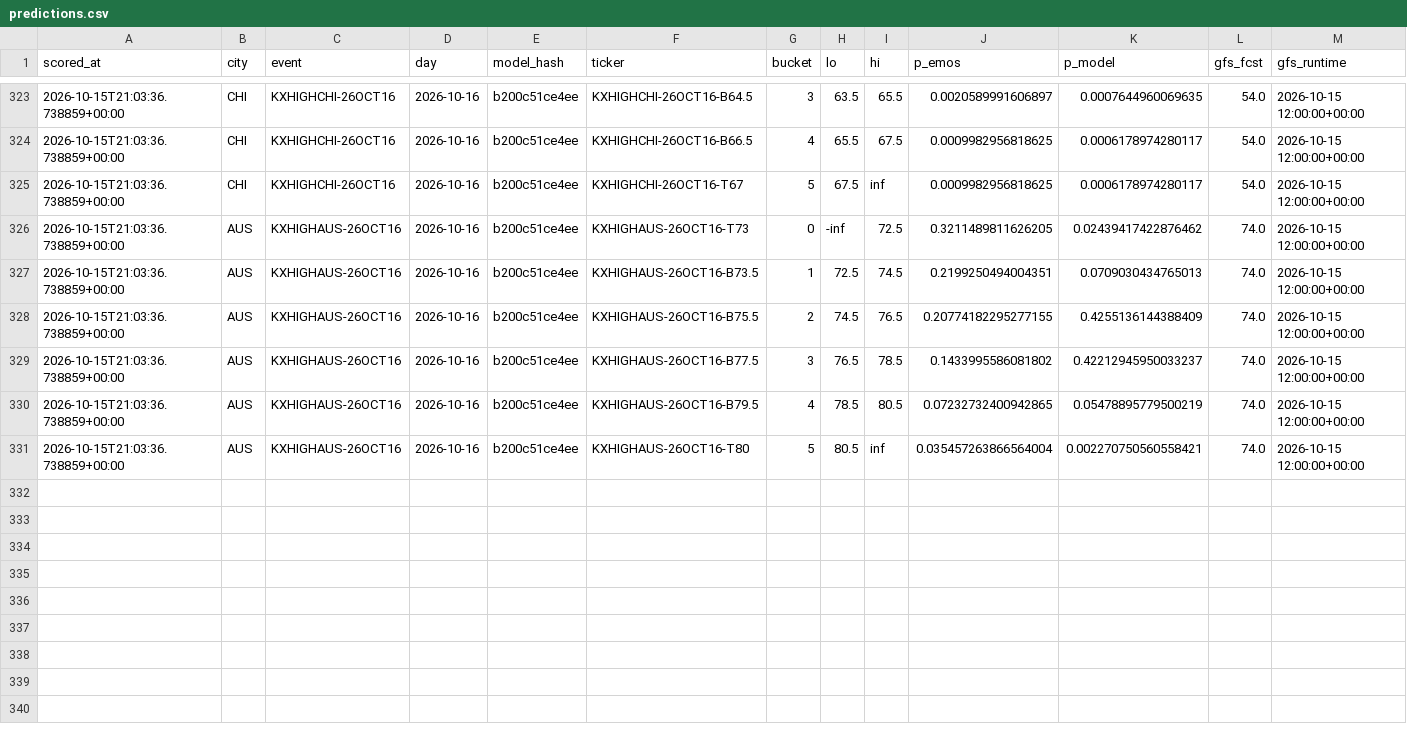
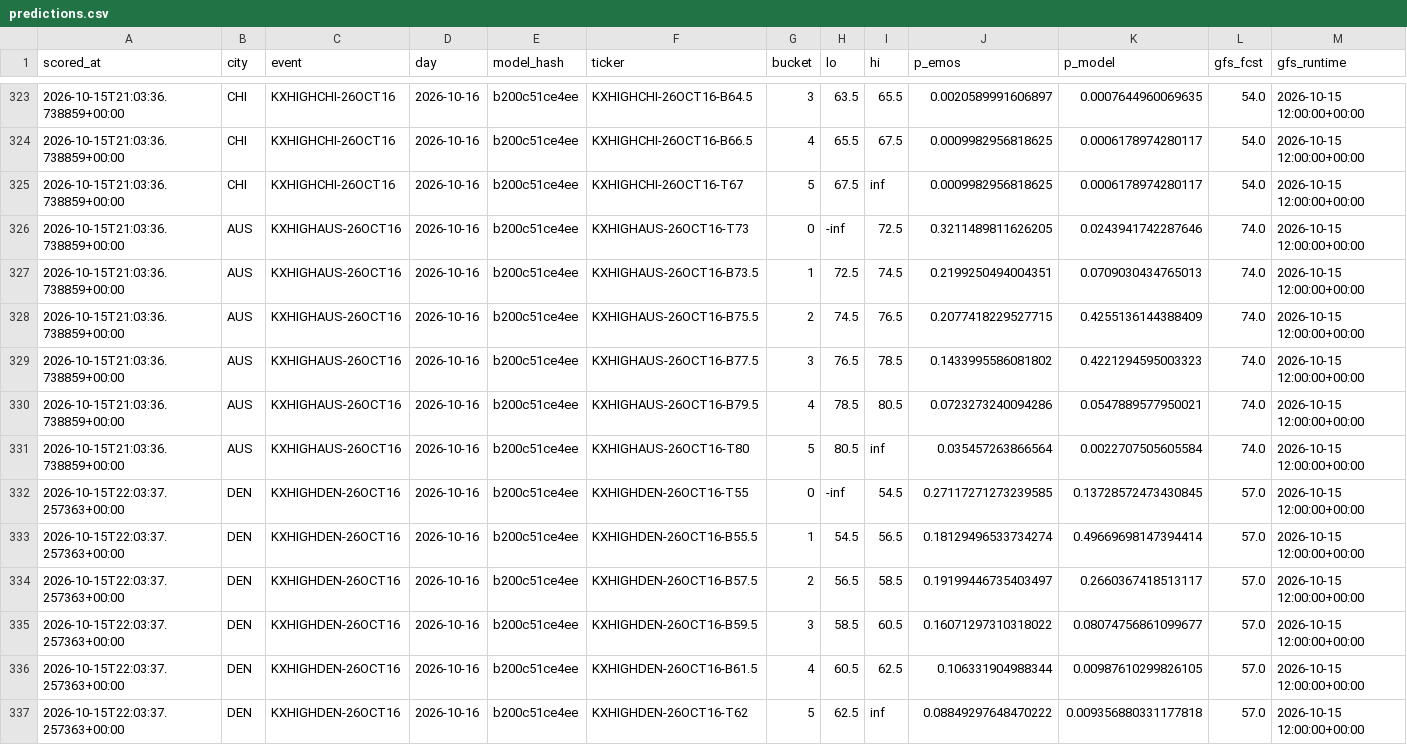
Before and after one commit to physicalreasoning/isotherm, a CSV file: predictions.csv, drawn as a sheet; only a part is shown, gaps mark what is left out.

```diff
--- a/predictions.csv
+++ b/predictions.csv
@@ -325,7 +325,13 @@ scored_at,city,event,day,model_hash,ticker,bucket,lo,hi,p_emos,p_model,gfs_fcst,
 2026-10-15T21:03:36.738859+00:00,CHI,KXHIGHCHI-26OCT16,2026-10-16,b200c51ce4ee,KXHIGHCHI-26OCT16-T67,5,67.5,inf,0.0009982956818625,0.0006178974280117,54.0,2026-10-15 12:00:00+00:00
-2026-10-15T21:03:36.738859+00:00,AUS,KXHIGHAUS-26OCT16,2026-10-16,b200c51ce4ee,KXHIGHAUS-26OCT16-T73,0,-inf,72.5,0.3211489811626205,0.02439417422876462,74.0,2026-10-15 12:00:00+00:00
+2026-10-15T21:03:36.738859+00:00,AUS,KXHIGHAUS-26OCT16,2026-10-16,b200c51ce4ee,KXHIGHAUS-26OCT16-T73,0,-inf,72.5,0.3211489811626205,0.0243941742287646,74.0,2026-10-15 12:00:00+00:00
 2026-10-15T21:03:36.738859+00:00,AUS,KXHIGHAUS-26OCT16,2026-10-16,b200c51ce4ee,KXHIGHAUS-26OCT16-B73.5,1,72.5,74.5,0.2199250494004351,0.0709030434765013,74.0,2026-10-15 12:00:00+00:00
-2026-10-15T21:03:36.738859+00:00,AUS,KXHIGHAUS-26OCT16,2026-10-16,b200c51ce4ee,KXHIGHAUS-26OCT16-B75.5,2,74.5,76.5,0.20774182295277155,0.4255136144388409,74.0,2026-10-15 12:00:00+00:00
-2026-10-15T21:03:36.738859+00:00,AUS,KXHIGHAUS-26OCT16,2026-10-16,b200c51ce4ee,KXHIGHAUS-26OCT16-B77.5,3,76.5,78.5,0.1433995586081802,0.42212945950033237,74.0,2026-10-15 12:00:00+00:00
-2026-10-15T21:03:36.738859+00:00,AUS,KXHIGHAUS-26OCT16,2026-10-16,b200c51ce4ee,KXHIGHAUS-26OCT16-B79.5,4,78.5,80.5,0.07232732400942865,0.05478895779500219,74.0,2026-10-15 12:00:00+00:00
-2026-10-15T21:03:36.738859+00:00,AUS,KXHIGHAUS-26OCT16,2026-10-16,b200c51ce4ee,KXHIGHAUS-26OCT16-T80,5,80.5,inf,0.035457263866564004,0.002270750560558421,74.0,2026-10-15 12:00:00+00:00
+2026-10-15T21:03:36.738859+00:00,AUS,KXHIGHAUS-26OCT16,2026-10-16,b200c51ce4ee,KXHIGHAUS-26OCT16-B75.5,2,74.5,76.5,0.2077418229527715,0.4255136144388409,74.0,2026-10-15 12:00:00+00:00
+2026-10-15T21:03:36.738859+00:00,AUS,KXHIGHAUS-26OCT16,2026-10-16,b200c51ce4ee,KXHIGHAUS-26OCT16-B77.5,3,76.5,78.5,0.1433995586081802,0.4221294595003323,74.0,2026-10-15 12:00:00+00:00
+2026-10-15T21:03:36.738859+00:00,AUS,KXHIGHAUS-26OCT16,2026-10-16,b200c51ce4ee,KXHIGHAUS-26OCT16-B79.5,4,78.5,80.5,0.0723273240094286,0.0547889577950021,74.0,2026-10-15 12:00:00+00:00
+2026-10-15T21:03:36.738859+00:00,AUS,KXHIGHAUS-26OCT16,2026-10-16,b200c51ce4ee,KXHIGHAUS-26OCT16-T80,5,80.5,inf,0.035457263866564,0.0022707505605584,74.0,2026-10-15 12:00:00+00:00
+2026-10-15T22:03:37.257363+00:00,DEN,KXHIGHDEN-26OCT16,2026-10-16,b200c51ce4ee,KXHIGHDEN-26OCT16-T55,0,-inf,54.5,0.27117271273239585,0.13728572473430845,57.0,2026-10-15 12:00:00+00:00
+2026-10-15T22:03:37.257363+00:00,DEN,KXHIGHDEN-26OCT16,2026-10-16,b200c51ce4ee,KXHIGHDEN-26OCT16-B55.5,1,54.5,56.5,0.18129496533734274,0.49669698147394414,57.0,2026-10-15 12:00:00+00:00
+2026-10-15T22:03:37.257363+00:00,DEN,KXHIGHDEN-26OCT16,2026-10-16,b200c51ce4ee,KXHIGHDEN-26OCT16-B57.5,2,56.5,58.5,0.19199446735403497,0.2660367418513117,57.0,2026-10-15 12:00:00+00:00
+2026-10-15T22:03:37.257363+00:00,DEN,KXHIGHDEN-26OCT16,2026-10-16,b200c51ce4ee,KXHIGHDEN-26OCT16-B59.5,3,58.5,60.5,0.16071297310318022,0.08074756861099677,57.0,2026-10-15 12:00:00+00:00
+2026-10-15T22:03:37.257363+00:00,DEN,KXHIGHDEN-26OCT16,2026-10-16,b200c51ce4ee,KXHIGHDEN-26OCT16-B61.5,4,60.5,62.5,0.106331904988344,0.00987610299826105,57.0,2026-10-15 12:00:00+00:00
+2026-10-15T22:03:37.257363+00:00,DEN,KXHIGHDEN-26OCT16,2026-10-16,b200c51ce4ee,KXHIGHDEN-26OCT16-T62,5,62.5,inf,0.08849297648470222,0.009356880331177818,57.0,2026-10-15 12:00:00+00:00
```
Also changed, not shown: runs.csv, trades.csv, 1 other file.
